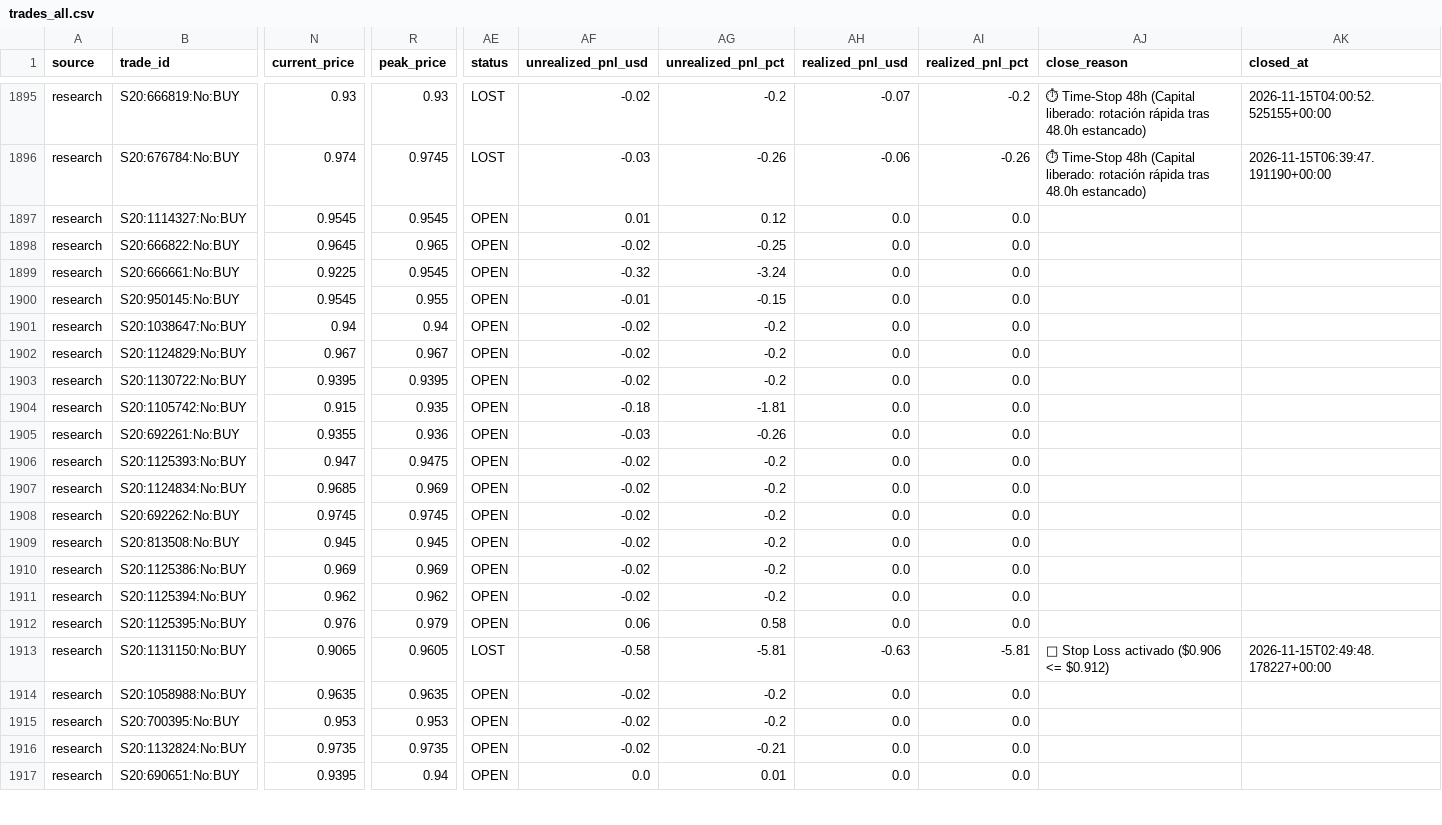
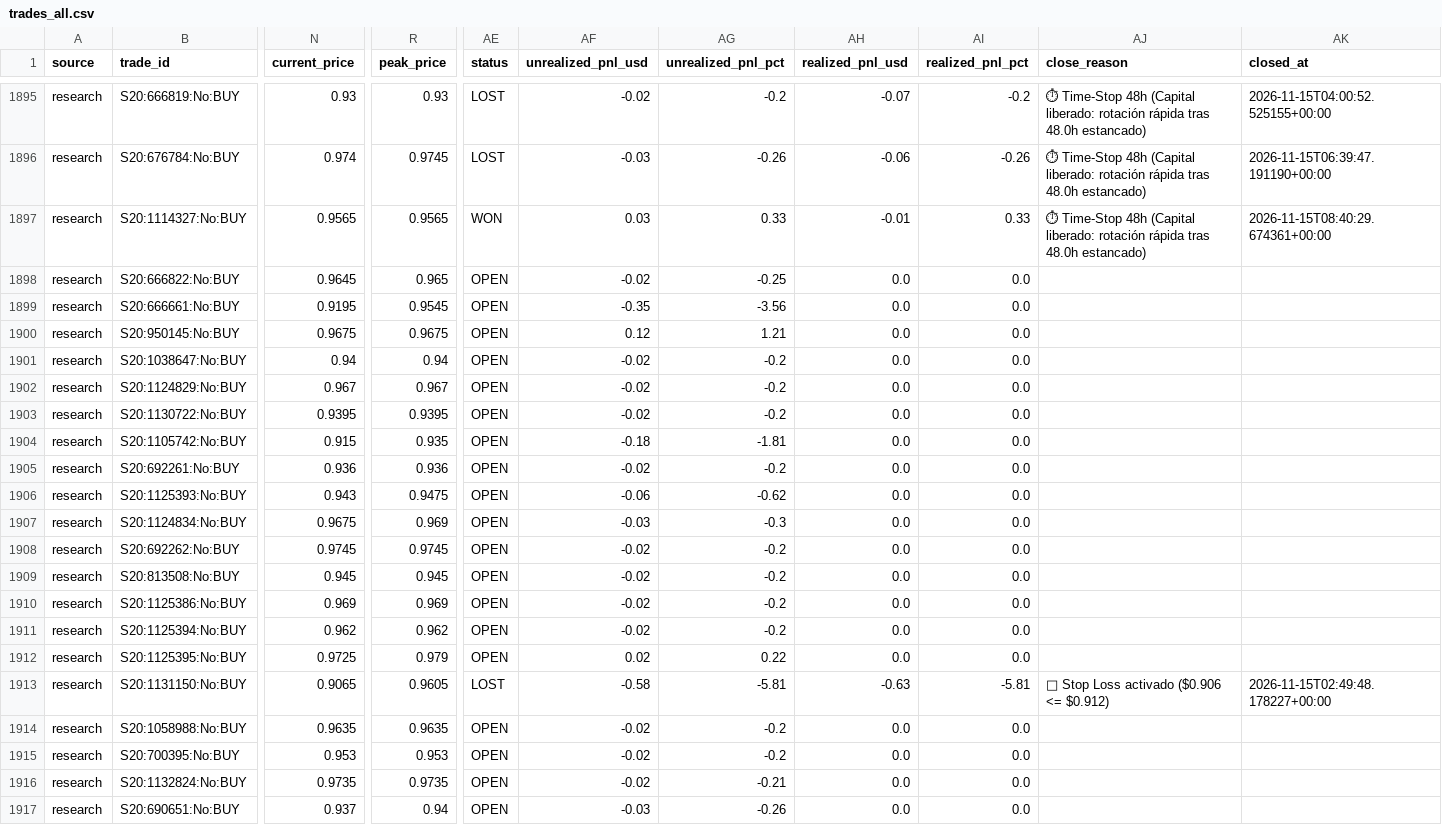
Before and after one commit to aguamarinac2-netizen/quant-polymarket-trackrecord, a CSV file: trades_all.csv, drawn as a sheet; only a part is shown, gaps mark what is left out; the diff covers the shown part only; the diff names each change by its address in the sheet, - before the commit and + after, or states it on an @@ line.

```diff
--- a/trades_all.csv
+++ b/trades_all.csv
-N1897 (current_price): 0.9545
+N1897 (current_price): 0.9565
-R1897 (peak_price): 0.9545
+R1897 (peak_price): 0.9565
-AE1897 (status): OPEN
+AE1897 (status): WON
-AF1897 (unrealized_pnl_usd): 0.01
+AF1897 (unrealized_pnl_usd): 0.03
-AG1897 (unrealized_pnl_pct): 0.12
+AG1897 (unrealized_pnl_pct): 0.33
-AH1897 (realized_pnl_usd): 0.0
+AH1897 (realized_pnl_usd): -0.01
-AI1897 (realized_pnl_pct): 0.0
+AI1897 (realized_pnl_pct): 0.33
-AJ1897 (close_reason): (empty)
+AJ1897 (close_reason): ⏱ Time-Stop 48h (Capital liberado: rotación rápida tras 48.0h estancado)
-AK1897 (closed_at): (empty)
+AK1897 (closed_at): 2026-11-15T08:40:29.674361+00:00
-N1899 (current_price): 0.9225
+N1899 (current_price): 0.9195
-AF1899 (unrealized_pnl_usd): -0.32
+AF1899 (unrealized_pnl_usd): -0.35
-AG1899 (unrealized_pnl_pct): -3.24
+AG1899 (unrealized_pnl_pct): -3.56
-N1900 (current_price): 0.9545
+N1900 (current_price): 0.9675
-R1900 (peak_price): 0.955
+R1900 (peak_price): 0.9675
-AF1900 (unrealized_pnl_usd): -0.01
+AF1900 (unrealized_pnl_usd): 0.12
-AG1900 (unrealized_pnl_pct): -0.15
+AG1900 (unrealized_pnl_pct): 1.21
-N1905 (current_price): 0.9355
+N1905 (current_price): 0.936
-AF1905 (unrealized_pnl_usd): -0.03
+AF1905 (unrealized_pnl_usd): -0.02
-AG1905 (unrealized_pnl_pct): -0.26
+AG1905 (unrealized_pnl_pct): -0.2
-N1906 (current_price): 0.947
+N1906 (current_price): 0.943
-AF1906 (unrealized_pnl_usd): -0.02
+AF1906 (unrealized_pnl_usd): -0.06
-AG1906 (unrealized_pnl_pct): -0.2
+AG1906 (unrealized_pnl_pct): -0.62
-N1907 (current_price): 0.9685
+N1907 (current_price): 0.9675
-AF1907 (unrealized_pnl_usd): -0.02
+AF1907 (unrealized_pnl_usd): -0.03
-AG1907 (unrealized_pnl_pct): -0.2
+AG1907 (unrealized_pnl_pct): -0.3
-N1912 (current_price): 0.976
+N1912 (current_price): 0.9725
-AF1912 (unrealized_pnl_usd): 0.06
+AF1912 (unrealized_pnl_usd): 0.02
-AG1912 (unrealized_pnl_pct): 0.58
+AG1912 (unrealized_pnl_pct): 0.22
-N1917 (current_price): 0.9395
+N1917 (current_price): 0.937
-AF1917 (unrealized_pnl_usd): 0.0
+AF1917 (unrealized_pnl_usd): -0.03
-AG1917 (unrealized_pnl_pct): 0.01
+AG1917 (unrealized_pnl_pct): -0.26
```
Also changed, not shown: 1 added row and 11 edited cells elsewhere in this file, 7 other files.
